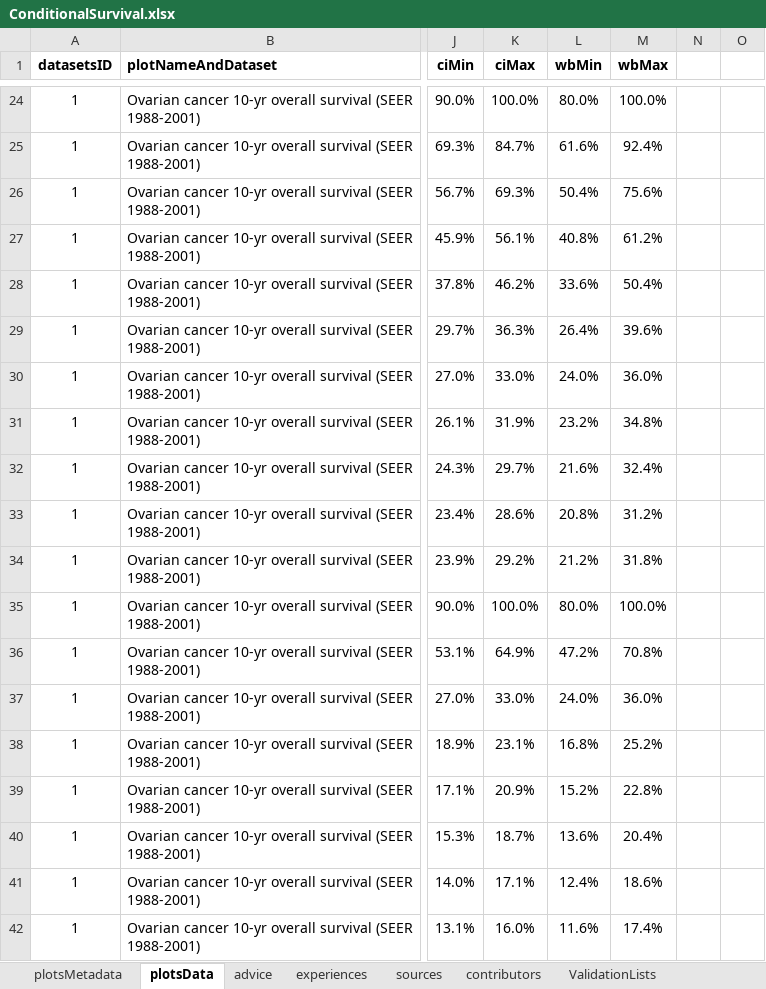
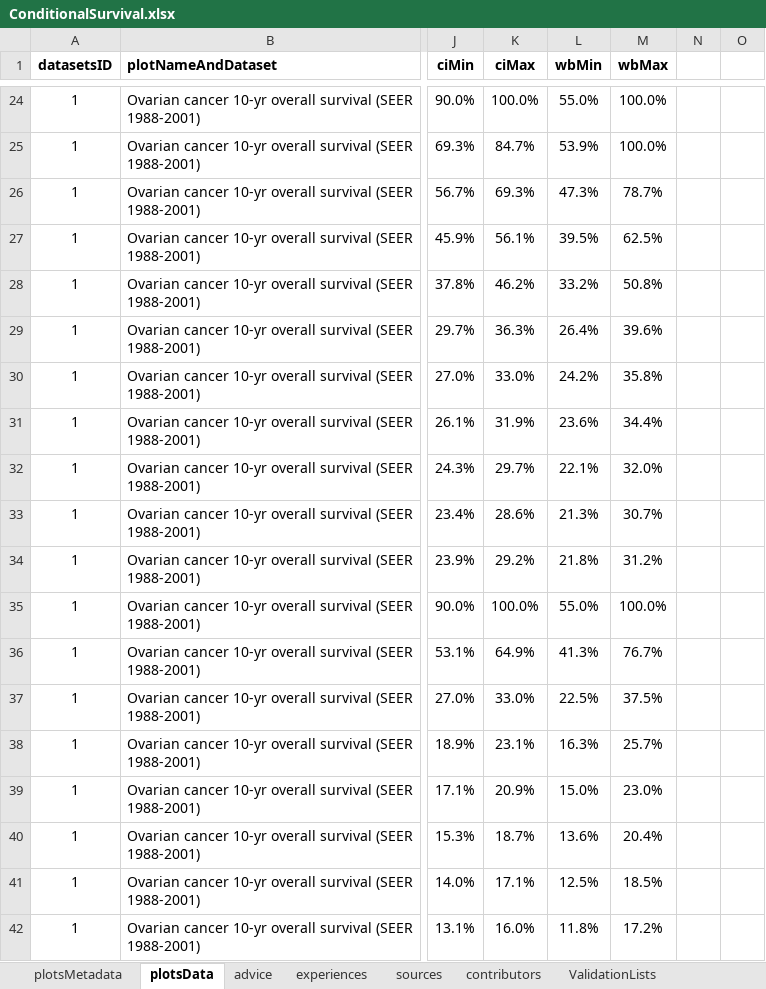
Before and after one commit to NIHRDECncl/R-tools, an Excel workbook: ShinyApps/Conditional survival/data/ConditionalSurvival.xlsx, sheet plotsData, drawn as a sheet; only a part is shown, gaps mark what is left out; values as stored, in another font and other column widths than the file's, no borders; the diff covers the shown part only; the diff names each change by its address in the sheet, - before the commit and + after, or states it on an @@ line.

```diff
--- a/ShinyApps/Conditional survival/data/ConditionalSurvival.xlsx (sheet plotsData)
+++ b/ShinyApps/Conditional survival/data/ConditionalSurvival.xlsx (sheet plotsData)
-L24 (wbMin): 80.0%
+L24 (wbMin): 55.0%
-L25 (wbMin): 61.6%
+L25 (wbMin): 53.9%
-M25 (wbMax): 92.4%
+M25 (wbMax): 100.0%
-L26 (wbMin): 50.4%
+L26 (wbMin): 47.3%
-M26 (wbMax): 75.6%
+M26 (wbMax): 78.7%
-L27 (wbMin): 40.8%
+L27 (wbMin): 39.5%
-M27 (wbMax): 61.2%
+M27 (wbMax): 62.5%
-L28 (wbMin): 33.6%
+L28 (wbMin): 33.2%
-M28 (wbMax): 50.4%
+M28 (wbMax): 50.8%
-L30 (wbMin): 24.0%
+L30 (wbMin): 24.2%
-M30 (wbMax): 36.0%
+M30 (wbMax): 35.8%
-L31 (wbMin): 23.2%
+L31 (wbMin): 23.6%
-M31 (wbMax): 34.8%
+M31 (wbMax): 34.4%
-L32 (wbMin): 21.6%
+L32 (wbMin): 22.1%
-M32 (wbMax): 32.4%
+M32 (wbMax): 32.0%
-L33 (wbMin): 20.8%
+L33 (wbMin): 21.3%
-M33 (wbMax): 31.2%
+M33 (wbMax): 30.7%
-L34 (wbMin): 21.2%
+L34 (wbMin): 21.8%
-M34 (wbMax): 31.8%
+M34 (wbMax): 31.2%
-L35 (wbMin): 80.0%
+L35 (wbMin): 55.0%
-L36 (wbMin): 47.2%
+L36 (wbMin): 41.3%
-M36 (wbMax): 70.8%
+M36 (wbMax): 76.7%
-L37 (wbMin): 24.0%
+L37 (wbMin): 22.5%
-M37 (wbMax): 36.0%
+M37 (wbMax): 37.5%
-L38 (wbMin): 16.8%
+L38 (wbMin): 16.3%
-M38 (wbMax): 25.2%
+M38 (wbMax): 25.7%
-L39 (wbMin): 15.2%
+L39 (wbMin): 15.0%
-M39 (wbMax): 22.8%
+M39 (wbMax): 23.0%
-L41 (wbMin): 12.4%
+L41 (wbMin): 12.5%
-M41 (wbMax): 18.6%
+M41 (wbMax): 18.5%
-L42 (wbMin): 11.6%
+L42 (wbMin): 11.8%
-M42 (wbMax): 17.4%
+M42 (wbMax): 17.2%
```
Also changed, not shown: 218 edited cells elsewhere in this sheet, sheet plotsMetadata, formulas that keep their value, 3 other files.
